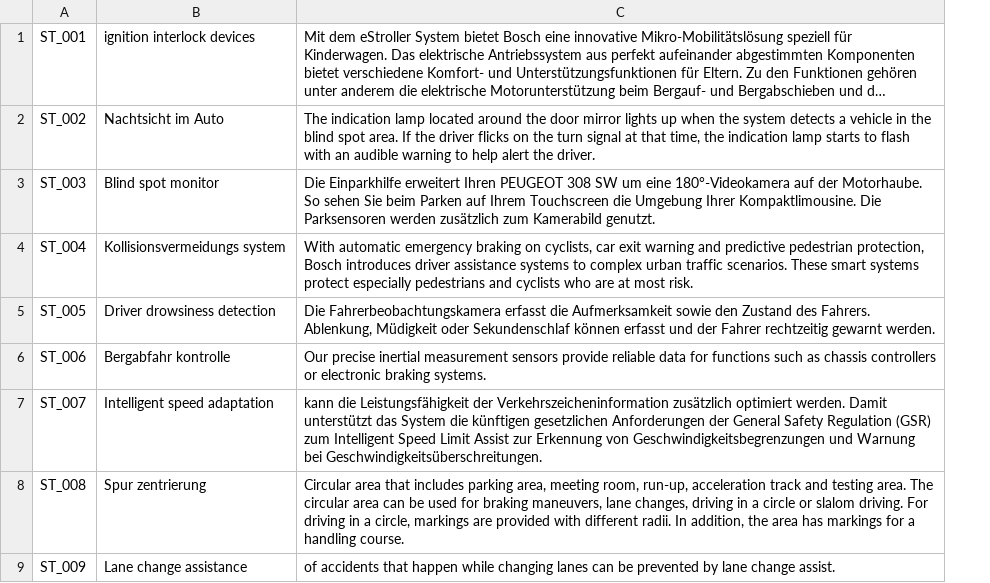
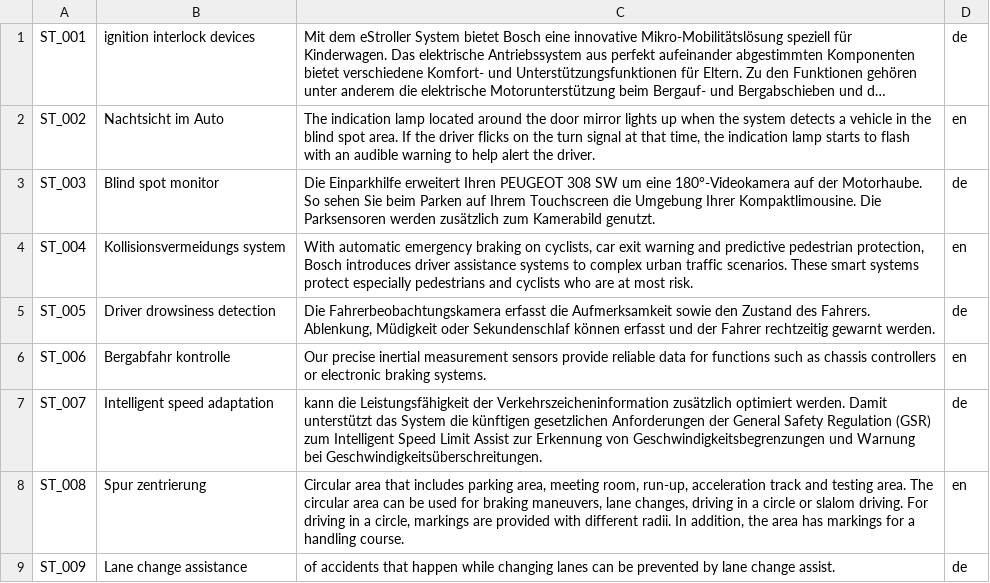
Before and after one commit to vijusudhi/cltr_web_app, a CSV file: eval/group_a_eval.csv, drawn as a sheet; only a part is shown; long unchanged cells end in …; the diff names each change by its address in the sheet, - before the commit and + after, or states it on an @@ line.

```diff
--- a/eval/group_a_eval.csv
+++ b/eval/group_a_eval.csv
+column D, rows 1-9: de | en | de | en | de | en | de | en | de
```
Also changed, not shown: eval/group_b_eval.csv, 1 other file.
